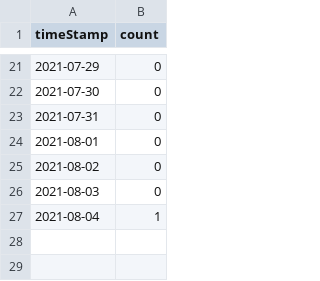
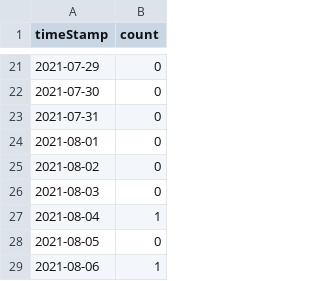
Before and after one commit to MrColinHan/saving-circle-portal, a CSV file: csv_files_fromPy/deposit_count_byDay.csv, drawn as a sheet; only a part is shown, gaps mark what is left out; the diff names each change by its address in the sheet, - before the commit and + after, or states it on an @@ line.

```diff
--- a/csv_files_fromPy/deposit_count_byDay.csv
+++ b/csv_files_fromPy/deposit_count_byDay.csv
+row 28: 2021-08-05 | 0
+row 29: 2021-08-06 | 1
```
Also changed, not shown: csv_files_fromPy/deposits_made.csv, 2 other files.
